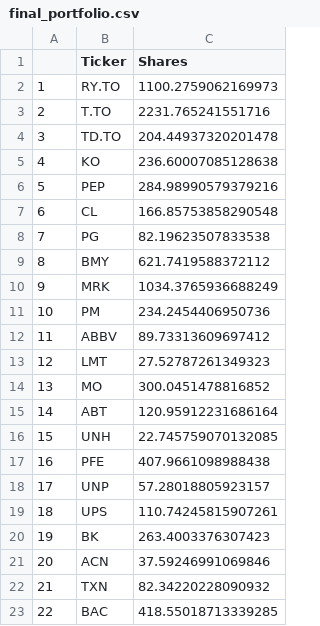
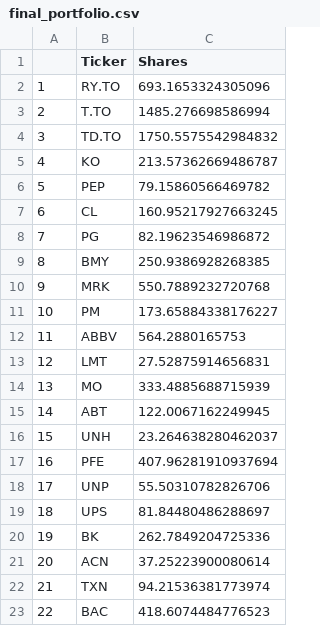
Before and after one commit to landont168/portfolio-roboadvisor, a CSV file: final_portfolio.csv, drawn as a sheet.

```diff
--- a/final_portfolio.csv
+++ b/final_portfolio.csv
@@ -1,23 +1,23 @@
 ,Ticker,Shares
-1,RY.TO,1100.2759062169973
-2,T.TO,2231.765241551716
-3,TD.TO,204.44937320201478
-4,KO,236.60007085128638
-5,PEP,284.98990579379216
-6,CL,166.85753858290548
-7,PG,82.19623507833538
-8,BMY,621.7419588372112
-9,MRK,1034.3765936688249
-10,PM,234.2454406950736
-11,ABBV,89.73313609697412
-12,LMT,27.52787261349323
-13,MO,300.0451478816852
-14,ABT,120.95912231686164
-15,UNH,22.745759070132085
-16,PFE,407.9661098988438
-17,UNP,57.28018805923157
-18,UPS,110.74245815907261
-19,BK,263.4003376307423
-20,ACN,37.59246991069846
-21,TXN,82.34220228090932
-22,BAC,418.55018713339285
+1,RY.TO,693.1653324305096
+2,T.TO,1485.276698586994
+3,TD.TO,1750.5575542984832
+4,KO,213.57362669486787
+5,PEP,79.15860566469782
+6,CL,160.95217927663245
+7,PG,82.19623546986872
+8,BMY,250.9386928268385
+9,MRK,550.7889232720768
+10,PM,173.65884338176227
+11,ABBV,564.2880165753
+12,LMT,27.52875914656831
+13,MO,333.4885688715939
+14,ABT,122.0067162249945
+15,UNH,23.264638280462037
+16,PFE,407.96281910937694
+17,UNP,55.50310782826706
+18,UPS,81.84480486288697
+19,BK,262.7849204725336
+20,ACN,37.25223900080614
+21,TXN,94.21536381773974
+22,BAC,418.6074484776523
```
Also changed, not shown: 1 other file.
